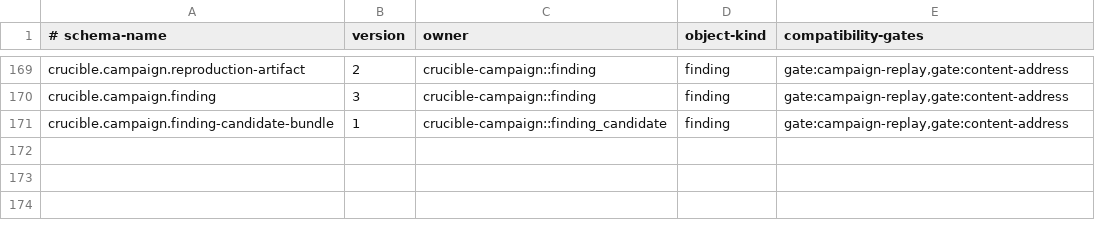
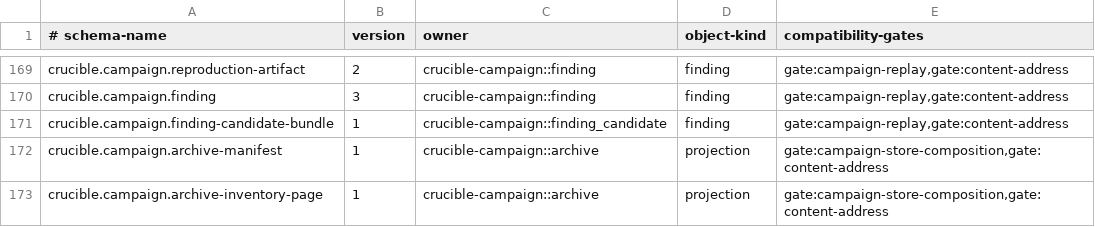
Before and after one commit to andyl-technologies/aos, a TSV file: docs/rfcs/0020-crucible-campaigns/schema-registry.tsv, drawn as a sheet; only a part is shown, gaps mark what is left out; the diff names each change by its address in the sheet, - before the commit and + after, or states it on an @@ line.

Commit message:
campaign: add restart-safe archive transfers
Represent metadata, findings, debug, executable, and mirror archives with
authenticated paged inventories, then copy their selected logical objects with
explicit durability checks before publishing destination refs.

Keep incomplete source and destination transfers as durable direct GC roots,
compose those roots into the configured stopped-owner GC path, and bind
transfer operation identity to a persistent repository namespace identity.
Validate publication intent and executable checkpoint configuration before ref
advancement, and retain restart evidence across corruption or interrupted I/O.

Test archive boundary validation, destination durability and corruption,
journal reopen/idempotence, stable endpoint identity, and combined transfer,
hot-checkpoint, exact-pin, write-back, and campaign-ref GC roots.

```diff
--- a/docs/rfcs/0020-crucible-campaigns/schema-registry.tsv
+++ b/docs/rfcs/0020-crucible-campaigns/schema-registry.tsv
+row 172: crucible.campaign.archive-manifest | 1 | crucible-campaign::archive | projection | gate:campaign-store-composition,gate:content-address
+row 173: crucible.campaign.archive-inventory-page | 1 | crucible-campaign::archive | projection | gate:campaign-store-composition,gate:content-address
```
Also changed, not shown: 24 other files.
